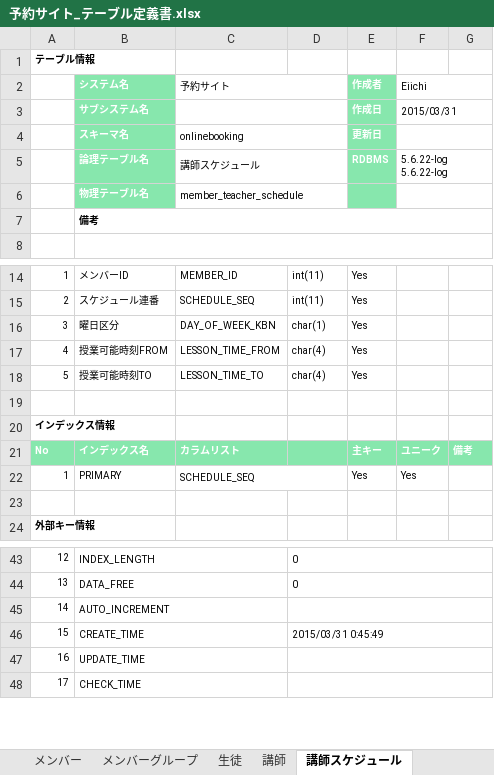
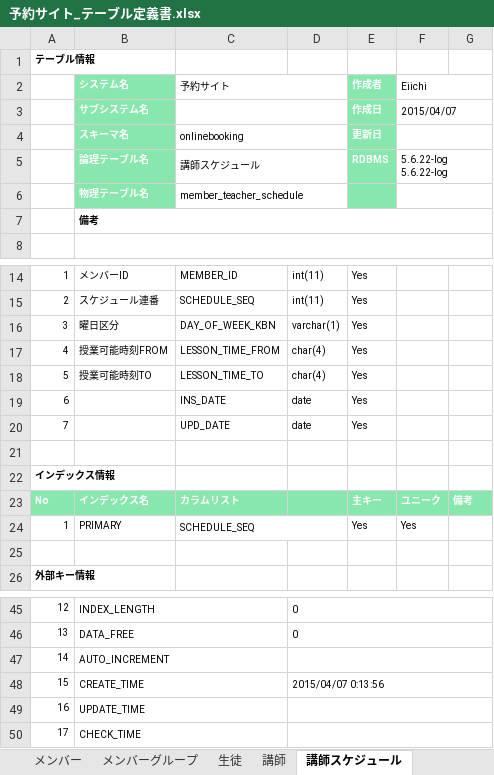
Before and after one commit to tnkmatic/OnlineBooking, an Excel workbook: OnlineBooking-ejb/ddl/予約サイト_テーブル定義書.xlsx, sheet 講師スケジュール, drawn as a sheet; only a part is shown, gaps mark what is left out; values as stored, in another font and other column widths than the file's, no borders; addresses are those after the commit; the diff names each change by its address in the sheet, - before the commit and + after, or states it on an @@ line.

```diff
--- a/OnlineBooking-ejb/ddl/予約サイト_テーブル定義書.xlsx (sheet 講師スケジュール)
+++ b/OnlineBooking-ejb/ddl/予約サイト_テーブル定義書.xlsx (sheet 講師スケジュール)
-F3 (Eiichi): 2015/03/31
+F3 (Eiichi): 2015/04/07
-D16: char(1)
+D16: varchar(1)
+row 19: 6 |  | INS_DATE | date | Yes
+row 20: 7 |  | UPD_DATE | date | Yes
-D48: 2015/03/31 0:45:49
+D48: 2015/04/07 0:13:56
```
Also changed, not shown: sheet メンバーグループ関連, sheet メンバー, sheet 生徒コース関連, sheet 講師, sheet 生徒, sheet 講師スケジュール関連, 7 more sheets, other sheet tabs, 58 other files.
